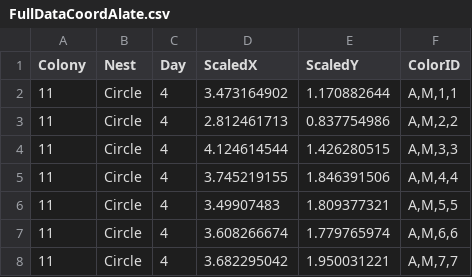
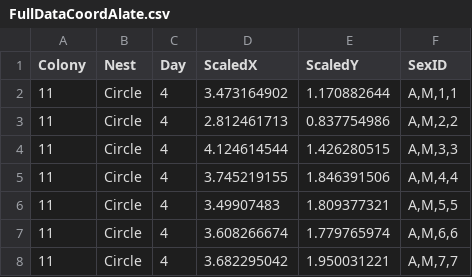
Before and after one commit to Gchism94/Nest_Arch_ColonyOrganization, a CSV file: FullDataCoordAlate.csv, drawn as a sheet; only a part is shown.

```diff
--- a/FullDataCoordAlate.csv
+++ b/FullDataCoordAlate.csv
@@ -1,2 +1,2 @@
-Colony,Nest,Day,ScaledX,ScaledY,ColorID
+Colony,Nest,Day,ScaledX,ScaledY,SexID
 11,Circle,4,3.473164902,1.170882644,"A,M,1,1"
```
Also changed, not shown: 1 other file.
